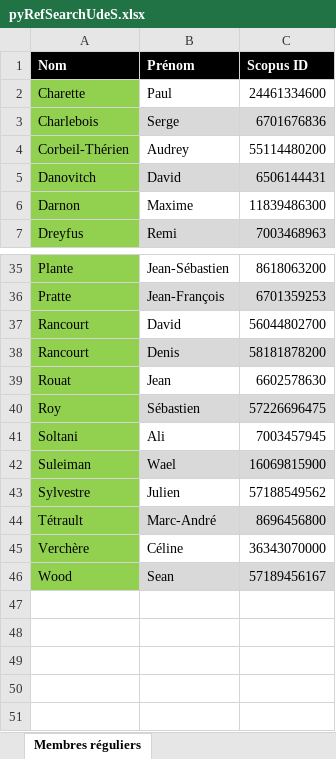
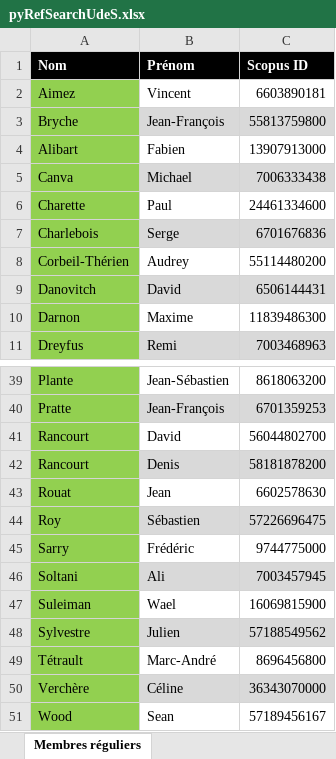
Before and after one commit to pgcharetteUdeS/pyrefsearch, an Excel workbook: pyRefSearchUdeS.xlsx, sheet Membres réguliers, drawn as a sheet; only a part is shown, gaps mark what is left out; values as stored, in another font and other column widths than the file's, no borders; addresses are those after the commit; the diff names each change by its address in the sheet, - before the commit and + after, or states it on an @@ line.

```diff
--- a/pyRefSearchUdeS.xlsx (sheet Membres réguliers)
+++ b/pyRefSearchUdeS.xlsx (sheet Membres réguliers)
+row 2: Aimez | Vincent | 6603890181
+row 3: Bryche | Jean-François | 55813759800
+row 4: Alibart | Fabien | 13907913000
+row 5: Canva | Michael | 7006333438
+row 45: Sarry | Frédéric | 9744775000
-B46:C46 fill: none
+B46:C46 fill: #D9D9D9
-B47:C47 fill: #D9D9D9
+B47:C47 fill: none
-B48:C48 fill: none
+B48:C48 fill: #D9D9D9
-B49:C49 fill: #D9D9D9
+B49:C49 fill: none
-B50:C50 fill: none
+B50:C50 fill: #D9D9D9
-B51:C51 fill: #D9D9D9
+B51:C51 fill: none
```
Also changed, not shown: 1 other file.
